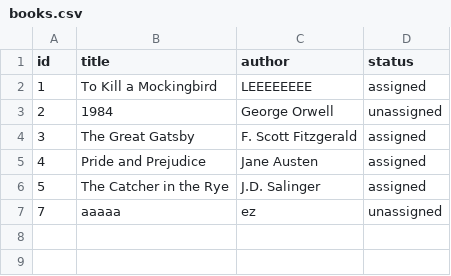
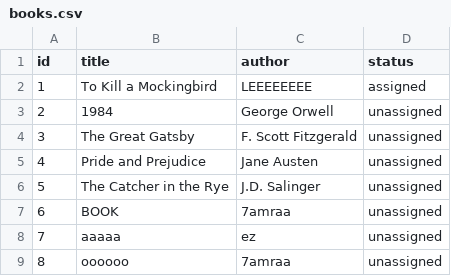
Before and after one commit to OmarJesse/library, a CSV file: books.csv, drawn as a sheet.

```diff
--- a/books.csv
+++ b/books.csv
@@ -3,5 +3,7 @@ id,title,author,status
 2,1984,George Orwell,unassigned
-3,The Great Gatsby,F. Scott Fitzgerald,assigned
-4,Pride and Prejudice,Jane Austen,assigned
-5,The Catcher in the Rye,J.D. Salinger,assigned
+3,The Great Gatsby,F. Scott Fitzgerald,unassigned
+4,Pride and Prejudice,Jane Austen,unassigned
+5,The Catcher in the Rye,J.D. Salinger,unassigned
+6,BOOK,7amraa,unassigned
 7,aaaaa,ez,unassigned
+8,oooooo,7amraa,unassigned
```
Also changed, not shown: 4 other files.
